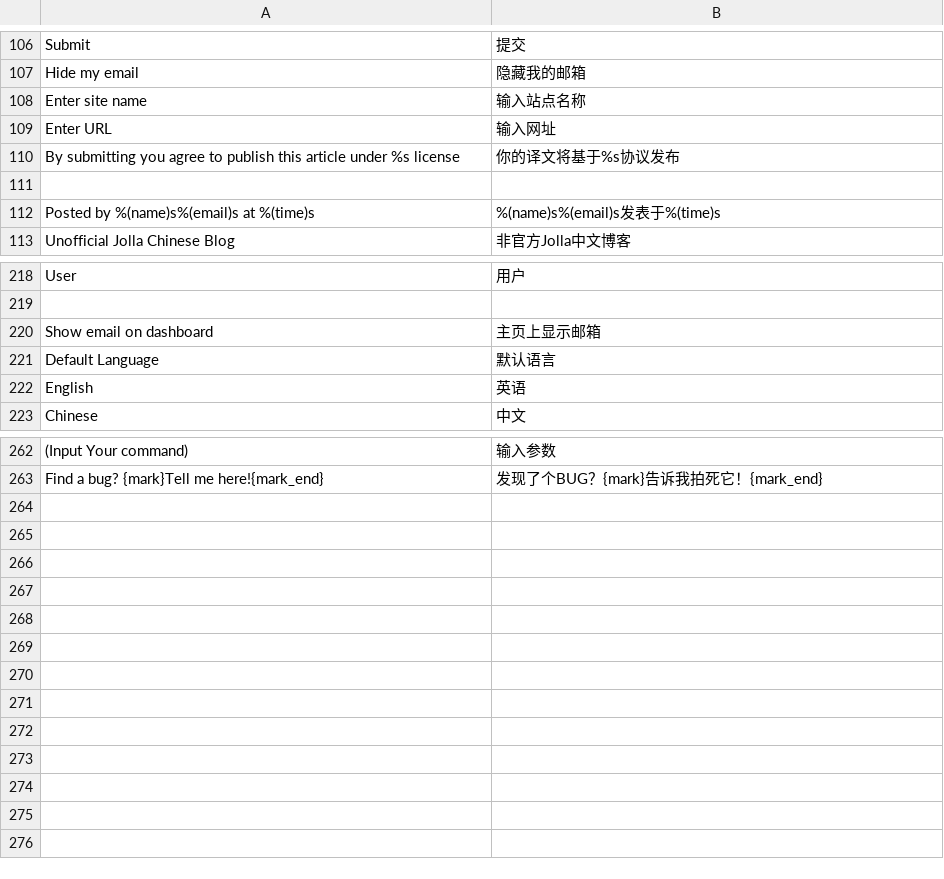
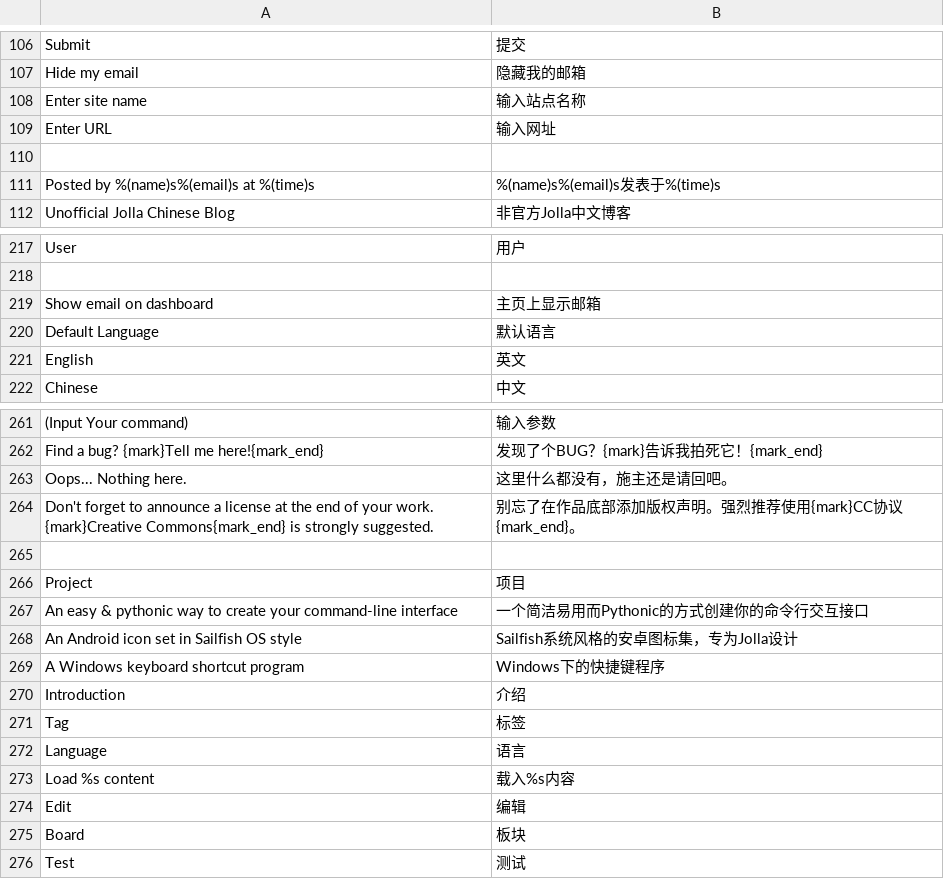
Before and after one commit to TylerTemp/tomorrow, a CSV file: translations/zh.csv, drawn as a sheet; only a part is shown, gaps mark what is left out; removed rows and columns are numbered as before the commit, all else as after; the diff names each change by its address in the sheet, - before the commit and + after, or states it on an @@ line.

```diff
--- a/translations/zh.csv
+++ b/translations/zh.csv
-row 110: By submitting you agree to publish this article under %s license | 你的译文将基于%s协议发布
-B221: 英语
+B221: 英文
+row 263: Oops... Nothing here. | 这里什么都没有，施主还是请回吧。
+row 264: Don't forget to announce a license at the end of your work. {mark}Creative Commons{mark_end} is strongly suggested. | 别忘了在作品底部添加版权声明。强烈推荐使用{mark}CC协议{mark_end}。
+row 265: (empty)
+row 266: Project | 项目
+row 267: An easy & pythonic way to create your command-line interface | 一个简洁易用而Pythonic的方式创建你的命令行交互接口
+row 268: An Android icon set in Sailfish OS style | Sailfish系统风格的安卓图标集，专为Jolla设计
+row 269: A Windows keyboard shortcut program | Windows下的快捷键程序
+row 270: Introduction | 介绍
+row 271: Tag | 标签
+row 272: Language | 语言
+row 273: Load %s content | 载入%s内容
+row 274: Edit | 编辑
+row 275: Board | 板块
+row 276: Test | 测试
```
Also changed, not shown: 46 other files.
